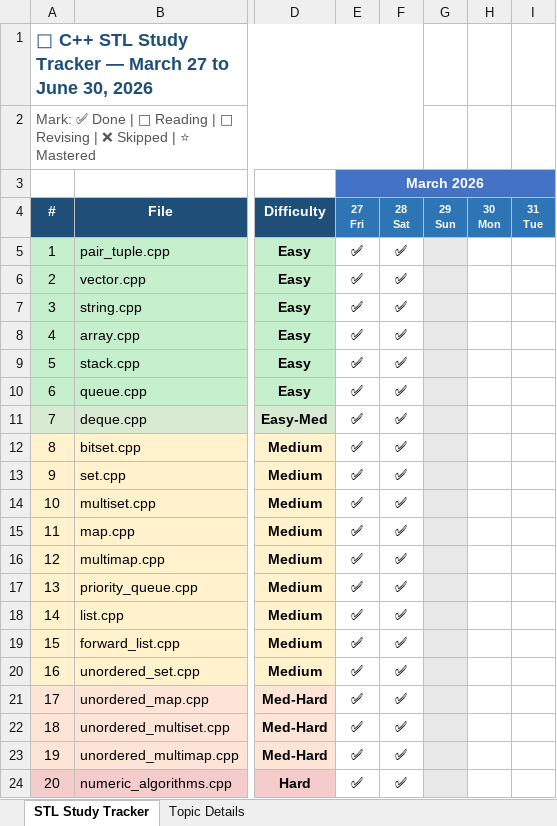
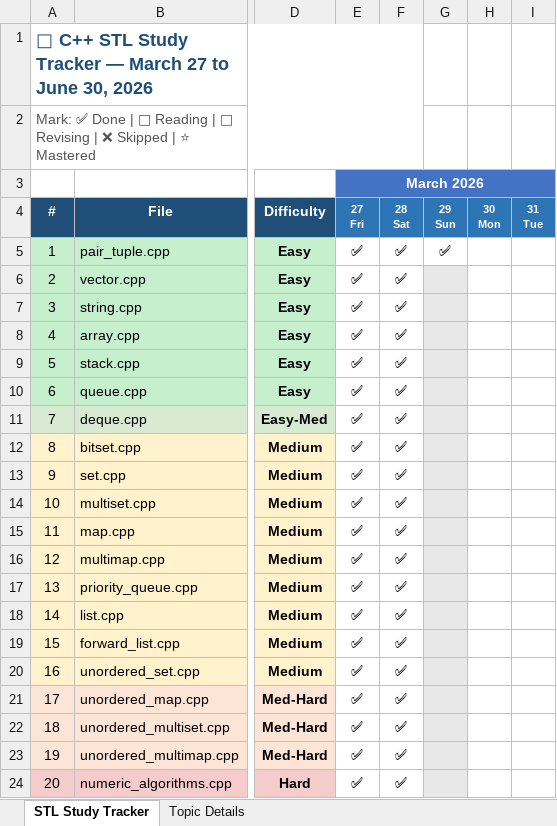
Before and after one commit to shikhar-mutta/STL-Standard-Template-Library-CPP, an Excel workbook: STL_Study_Tracker.xlsx, sheet STL Study Tracker, drawn as a sheet; only a part is shown, gaps mark what is left out; values as stored, in another font and other column widths than the file's, no borders; the diff names each change by its address in the sheet, - before the commit and + after, or states it on an @@ line.

Commit message:
30th March Update

```diff
--- a/STL_Study_Tracker.xlsx (sheet STL Study Tracker)
+++ b/STL_Study_Tracker.xlsx (sheet STL Study Tracker)
-G5: (empty)
+G5: ✅
-G5 fill: #E8E8E8
+G5 fill: none
```
Also changed, not shown: 1 other file.
